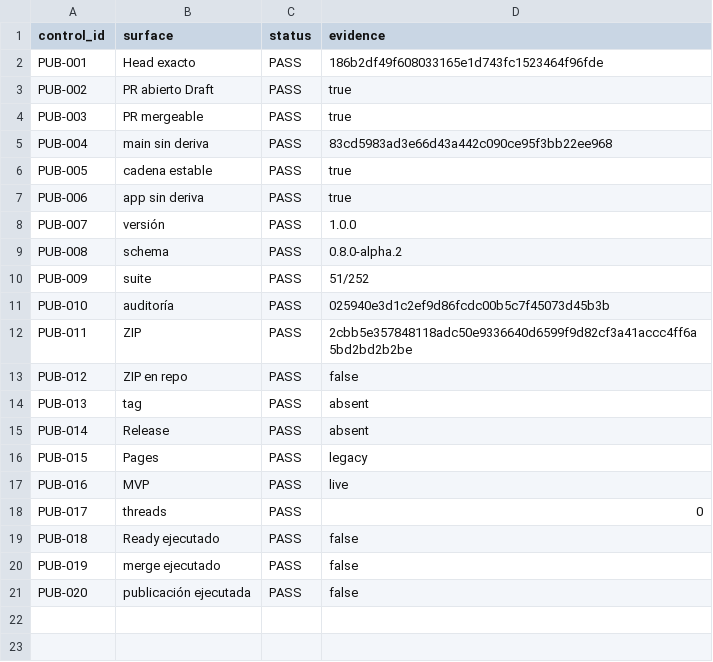
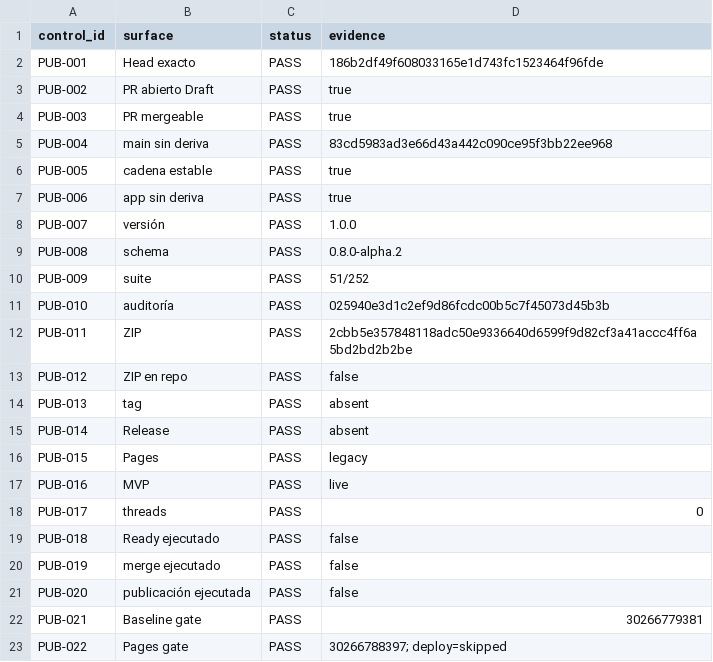
Before and after one commit to ricardojuanmorales/ai-storylab-1, a CSV file: 18_DOCUMENTACION_ACTIVA/Continuidad/v1_0_0/GATE_V1_PUBLISH_Evaluacion_y_Secuencia/Matriz_Controles_GATE_V1_PUBLISH.csv, drawn as a sheet.

Commit message:
docs(gate-v1-publish): record exact gate CI evidence

```diff
--- a/18_DOCUMENTACION_ACTIVA/Continuidad/v1_0_0/GATE_V1_PUBLISH_Evaluacion_y_Secuencia/Matriz_Controles_GATE_V1_PUBLISH.csv
+++ b/18_DOCUMENTACION_ACTIVA/Continuidad/v1_0_0/GATE_V1_PUBLISH_Evaluacion_y_Secuencia/Matriz_Controles_GATE_V1_PUBLISH.csv
@@ -21 +21,3 @@ PUB-019,merge ejecutado,PASS,false
 PUB-020,publicación ejecutada,PASS,false
+PUB-021,Baseline gate,PASS,30266779381
+PUB-022,Pages gate,PASS,30266788397; deploy=skipped
```
Also changed, not shown: 8 other files.
